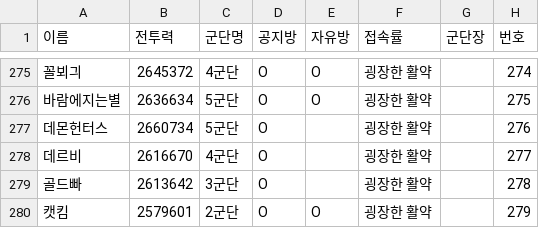
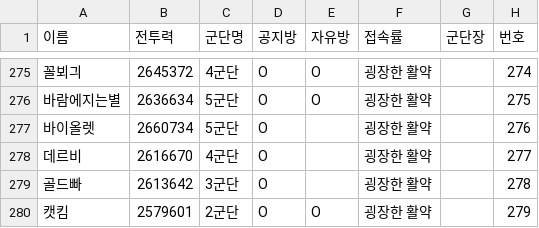
Before and after one commit to wnsduddl04/LM, a CSV file: members.csv, drawn as a sheet; only a part is shown, gaps mark what is left out; the diff names each change by its address in the sheet, - before the commit and + after, or states it on an @@ line.

Commit message:
Add files via upload

```diff
--- a/members.csv
+++ b/members.csv
-A277 (이름): 데몬헌터스
+A277 (이름): 바이올렛
```
